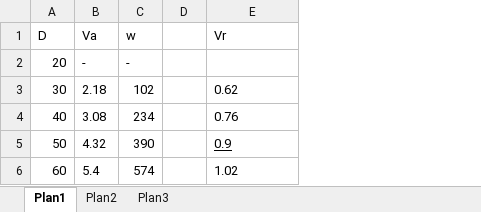
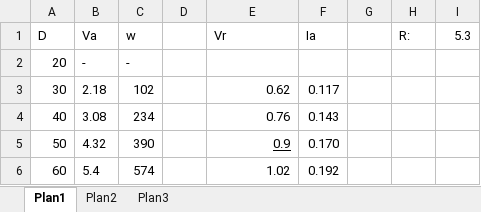
Before and after one commit to ddello32/LabEletronica, an Excel workbook: Exp4/Dados/Buck/2.xlsx, sheet Plan1, drawn as a sheet; values as stored, in another font and other column widths than the file's, no borders; the diff names each change by its address in the sheet, - before the commit and + after, or states it on an @@ line.

```diff
--- a/Exp4/Dados/Buck/2.xlsx (sheet Plan1)
+++ b/Exp4/Dados/Buck/2.xlsx (sheet Plan1)
+column F (Ia), rows 3-6: 0.117 | 0.143 | 0.170 | 0.192
+column G, empty
+column H (R:), empty
+column I (5.3), empty
-E3:E6 alignment: left
+E3:E6 alignment: right
```
Also changed, not shown: 1 other file.
